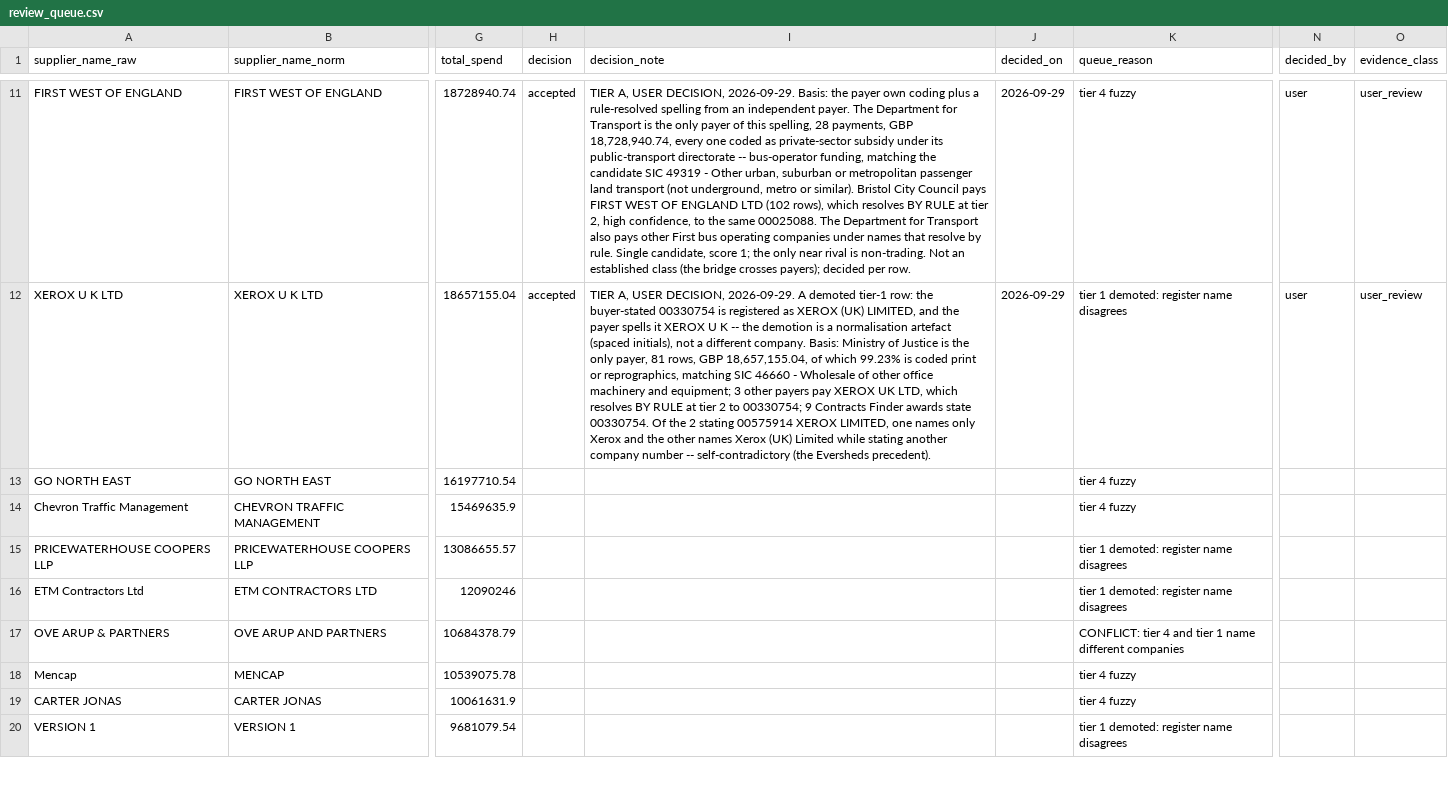
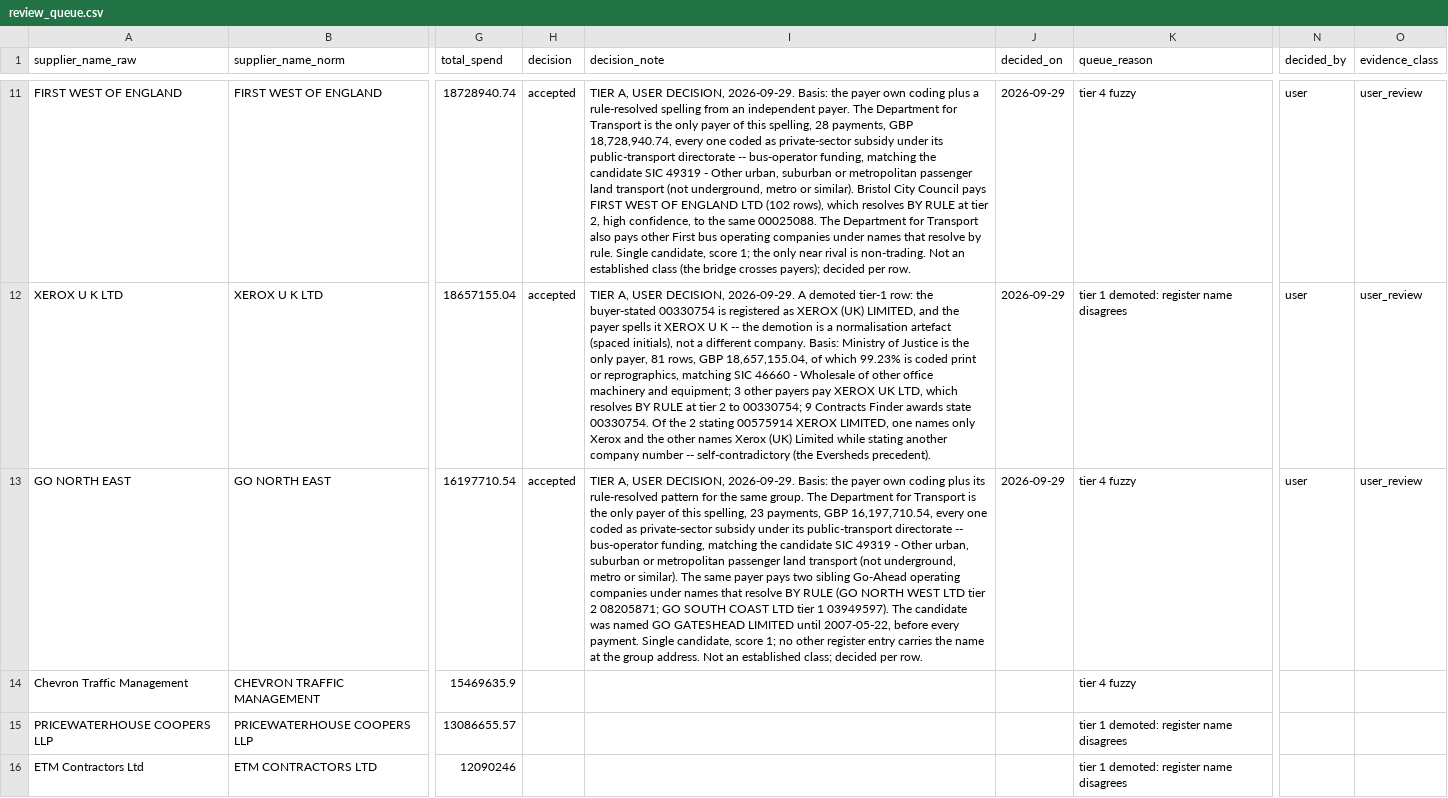
Before and after one commit to mHarith2001/Portfolio-Supplier-Spend-Consolidation-Dashboard, a CSV file: docs/review_queue.csv, drawn as a sheet; only a part is shown, gaps mark what is left out; the shorter side is filled out with more unchanged rows; the diff names each change by its address in the sheet, - before the commit and + after, or states it on an @@ line.

```diff
--- a/docs/review_queue.csv
+++ b/docs/review_queue.csv
-H13 (decision): (empty)
+H13 (decision): accepted
-I13 (decision_note): (empty)
+I13 (decision_note): TIER A, USER DECISION, 2026-09-29. Basis: the payer own coding plus its rule-resolved pattern for the same group. The Department for Transport is the only payer of this spelling, 23 payments, GBP 16,197,710.54, every one coded as private-sector subsidy under its public-transport directorate -- bus-operator funding, matching the candidate SIC 49319 - Other urban, suburban or metropolitan passenger land transport (not underground, metro or similar). The same payer pays two sibling Go-Ahead operating companies under names that resolve BY RULE (GO NORTH WEST LTD tier 2 08205871; GO SOUTH COAST LTD tier 1 03949597). The candidate was named GO GATESHEAD LIMITED until 2007-05-22, before every payment. Single candidate, score 1; no other register entry carries the name at the group address. Not an established class; decided per row.
-J13 (decided_on): (empty)
+J13 (decided_on): 2026-09-29
-N13 (decided_by): (empty)
+N13 (decided_by): user
-O13 (evidence_class): (empty)
+O13 (evidence_class): user_review
```
Also changed, not shown: 10 other files.
